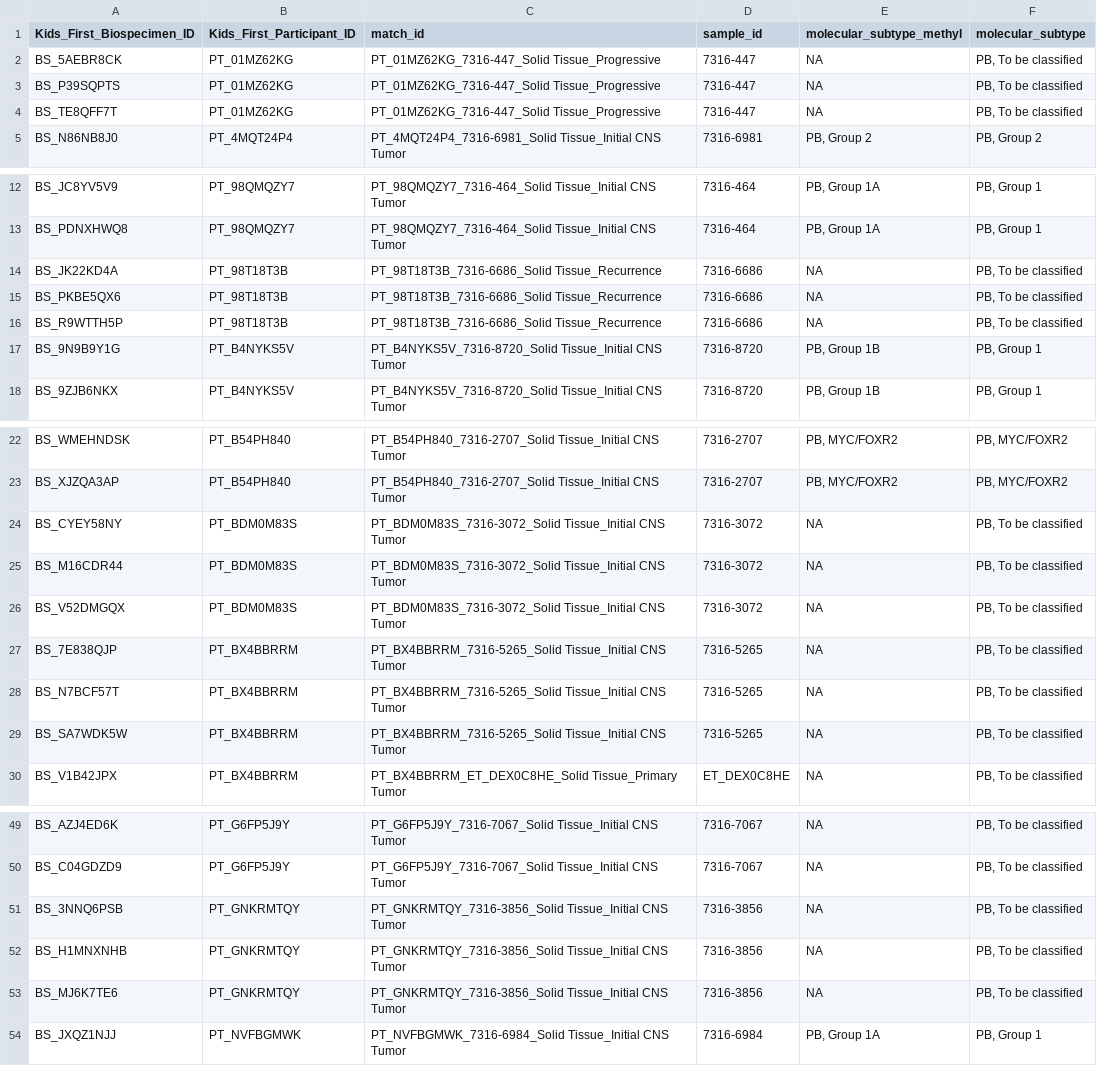
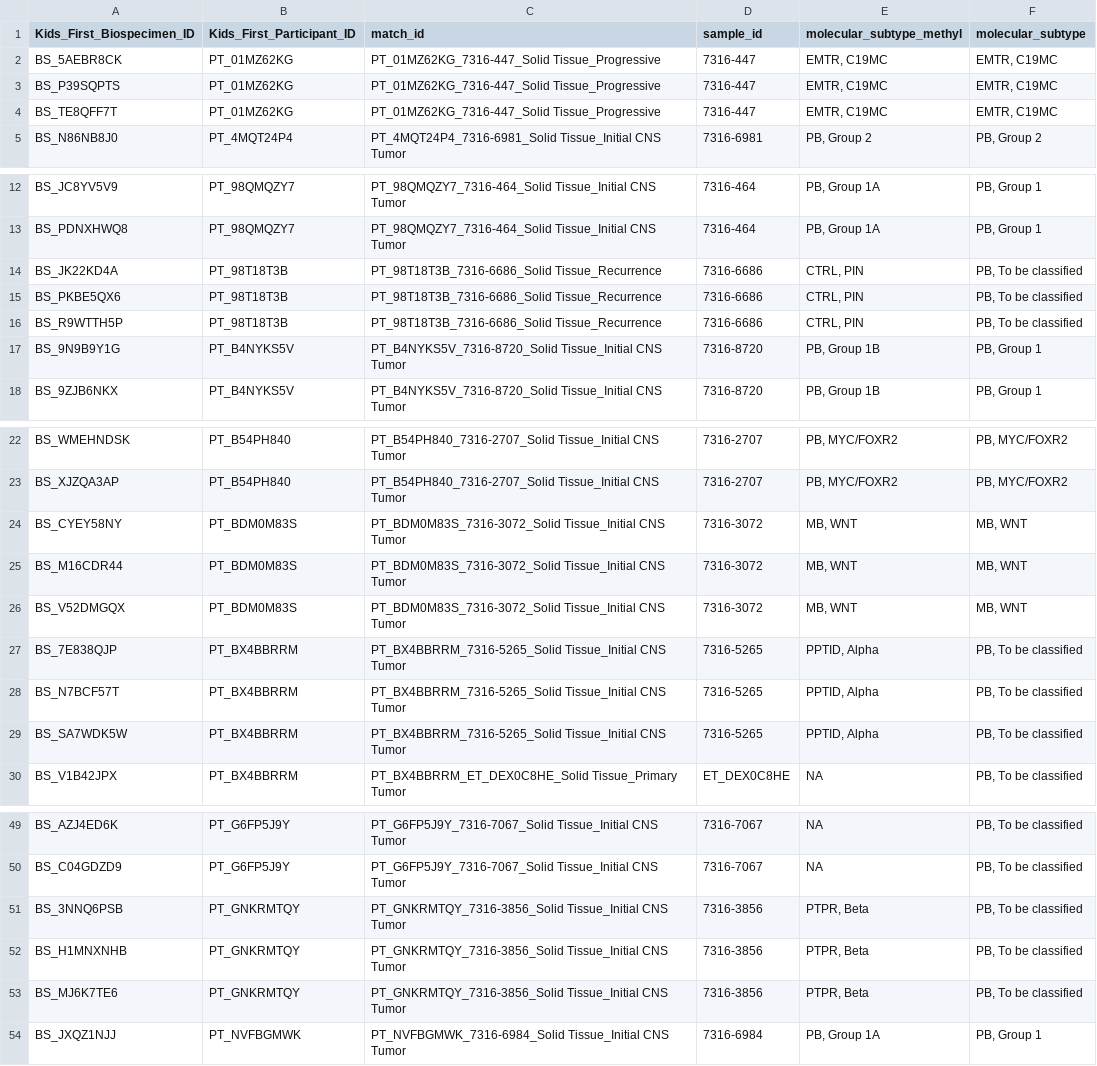
Before and after one commit to rokitalab/OpenPedCan-analysis, a TSV file: analyses/molecular-subtyping-PB/results/pineo-molecular-subtypes.tsv, drawn as a sheet; only a part is shown, gaps mark what is left out.

Commit message:
Previously missing PB subtypes added

```diff
--- a/analyses/molecular-subtyping-PB/results/pineo-molecular-subtypes.tsv
+++ b/analyses/molecular-subtyping-PB/results/pineo-molecular-subtypes.tsv
@@ -1,5 +1,5 @@
 Kids_First_Biospecimen_ID	Kids_First_Participant_ID	match_id	sample_id	molecular_subtype_methyl	molecular_subtype
-BS_5AEBR8CK	PT_01MZ62KG	PT_01MZ62KG_7316-447_Solid Tissue_Progressive	7316-447	NA	PB, To be classified
-BS_P39SQPTS	PT_01MZ62KG	PT_01MZ62KG_7316-447_Solid Tissue_Progressive	7316-447	NA	PB, To be classified
-BS_TE8QFF7T	PT_01MZ62KG	PT_01MZ62KG_7316-447_Solid Tissue_Progressive	7316-447	NA	PB, To be classified
+BS_5AEBR8CK	PT_01MZ62KG	PT_01MZ62KG_7316-447_Solid Tissue_Progressive	7316-447	EMTR, C19MC	EMTR, C19MC
+BS_P39SQPTS	PT_01MZ62KG	PT_01MZ62KG_7316-447_Solid Tissue_Progressive	7316-447	EMTR, C19MC	EMTR, C19MC
+BS_TE8QFF7T	PT_01MZ62KG	PT_01MZ62KG_7316-447_Solid Tissue_Progressive	7316-447	EMTR, C19MC	EMTR, C19MC
 BS_N86NB8J0	PT_4MQT24P4	PT_4MQT24P4_7316-6981_Solid Tissue_Initial CNS Tumor	7316-6981	PB, Group 2	PB, Group 2
@@ -13,5 +13,5 @@ BS_JC8YV5V9	PT_98QMQZY7	PT_98QMQZY7_7316-464_Solid Tissue_Initial CNS Tumor	7316
 BS_PDNXHWQ8	PT_98QMQZY7	PT_98QMQZY7_7316-464_Solid Tissue_Initial CNS Tumor	7316-464	PB, Group 1A	PB, Group 1
-BS_JK22KD4A	PT_98T18T3B	PT_98T18T3B_7316-6686_Solid Tissue_Recurrence	7316-6686	NA	PB, To be classified
-BS_PKBE5QX6	PT_98T18T3B	PT_98T18T3B_7316-6686_Solid Tissue_Recurrence	7316-6686	NA	PB, To be classified
-BS_R9WTTH5P	PT_98T18T3B	PT_98T18T3B_7316-6686_Solid Tissue_Recurrence	7316-6686	NA	PB, To be classified
+BS_JK22KD4A	PT_98T18T3B	PT_98T18T3B_7316-6686_Solid Tissue_Recurrence	7316-6686	CTRL, PIN	PB, To be classified
+BS_PKBE5QX6	PT_98T18T3B	PT_98T18T3B_7316-6686_Solid Tissue_Recurrence	7316-6686	CTRL, PIN	PB, To be classified
+BS_R9WTTH5P	PT_98T18T3B	PT_98T18T3B_7316-6686_Solid Tissue_Recurrence	7316-6686	CTRL, PIN	PB, To be classified
 BS_9N9B9Y1G	PT_B4NYKS5V	PT_B4NYKS5V_7316-8720_Solid Tissue_Initial CNS Tumor	7316-8720	PB, Group 1B	PB, Group 1
@@ -23,8 +23,8 @@ BS_WMEHNDSK	PT_B54PH840	PT_B54PH840_7316-2707_Solid Tissue_Initial CNS Tumor	731
 BS_XJZQA3AP	PT_B54PH840	PT_B54PH840_7316-2707_Solid Tissue_Initial CNS Tumor	7316-2707	PB, MYC/FOXR2	PB, MYC/FOXR2
-BS_CYEY58NY	PT_BDM0M83S	PT_BDM0M83S_7316-3072_Solid Tissue_Initial CNS Tumor	7316-3072	NA	PB, To be classified
-BS_M16CDR44	PT_BDM0M83S	PT_BDM0M83S_7316-3072_Solid Tissue_Initial CNS Tumor	7316-3072	NA	PB, To be classified
-BS_V52DMGQX	PT_BDM0M83S	PT_BDM0M83S_7316-3072_Solid Tissue_Initial CNS Tumor	7316-3072	NA	PB, To be classified
-BS_7E838QJP	PT_BX4BBRRM	PT_BX4BBRRM_7316-5265_Solid Tissue_Initial CNS Tumor	7316-5265	NA	PB, To be classified
-BS_N7BCF57T	PT_BX4BBRRM	PT_BX4BBRRM_7316-5265_Solid Tissue_Initial CNS Tumor	7316-5265	NA	PB, To be classified
-BS_SA7WDK5W	PT_BX4BBRRM	PT_BX4BBRRM_7316-5265_Solid Tissue_Initial CNS Tumor	7316-5265	NA	PB, To be classified
+BS_CYEY58NY	PT_BDM0M83S	PT_BDM0M83S_7316-3072_Solid Tissue_Initial CNS Tumor	7316-3072	MB, WNT	MB, WNT
+BS_M16CDR44	PT_BDM0M83S	PT_BDM0M83S_7316-3072_Solid Tissue_Initial CNS Tumor	7316-3072	MB, WNT	MB, WNT
+BS_V52DMGQX	PT_BDM0M83S	PT_BDM0M83S_7316-3072_Solid Tissue_Initial CNS Tumor	7316-3072	MB, WNT	MB, WNT
+BS_7E838QJP	PT_BX4BBRRM	PT_BX4BBRRM_7316-5265_Solid Tissue_Initial CNS Tumor	7316-5265	PPTID, Alpha	PB, To be classified
+BS_N7BCF57T	PT_BX4BBRRM	PT_BX4BBRRM_7316-5265_Solid Tissue_Initial CNS Tumor	7316-5265	PPTID, Alpha	PB, To be classified
+BS_SA7WDK5W	PT_BX4BBRRM	PT_BX4BBRRM_7316-5265_Solid Tissue_Initial CNS Tumor	7316-5265	PPTID, Alpha	PB, To be classified
 BS_V1B42JPX	PT_BX4BBRRM	PT_BX4BBRRM_ET_DEX0C8HE_Solid Tissue_Primary Tumor	ET_DEX0C8HE	NA	PB, To be classified
@@ -50,5 +50,5 @@ BS_AZJ4ED6K	PT_G6FP5J9Y	PT_G6FP5J9Y_7316-7067_Solid Tissue_Initial CNS Tumor	731
 BS_C04GDZD9	PT_G6FP5J9Y	PT_G6FP5J9Y_7316-7067_Solid Tissue_Initial CNS Tumor	7316-7067	NA	PB, To be classified
-BS_3NNQ6PSB	PT_GNKRMTQY	PT_GNKRMTQY_7316-3856_Solid Tissue_Initial CNS Tumor	7316-3856	NA	PB, To be classified
-BS_H1MNXNHB	PT_GNKRMTQY	PT_GNKRMTQY_7316-3856_Solid Tissue_Initial CNS Tumor	7316-3856	NA	PB, To be classified
-BS_MJ6K7TE6	PT_GNKRMTQY	PT_GNKRMTQY_7316-3856_Solid Tissue_Initial CNS Tumor	7316-3856	NA	PB, To be classified
+BS_3NNQ6PSB	PT_GNKRMTQY	PT_GNKRMTQY_7316-3856_Solid Tissue_Initial CNS Tumor	7316-3856	PTPR, Beta	PB, To be classified
+BS_H1MNXNHB	PT_GNKRMTQY	PT_GNKRMTQY_7316-3856_Solid Tissue_Initial CNS Tumor	7316-3856	PTPR, Beta	PB, To be classified
+BS_MJ6K7TE6	PT_GNKRMTQY	PT_GNKRMTQY_7316-3856_Solid Tissue_Initial CNS Tumor	7316-3856	PTPR, Beta	PB, To be classified
 BS_JXQZ1NJJ	PT_NVFBGMWK	PT_NVFBGMWK_7316-6984_Solid Tissue_Initial CNS Tumor	7316-6984	PB, Group 1A	PB, Group 1
```
Also changed, not shown: 2 other files.
